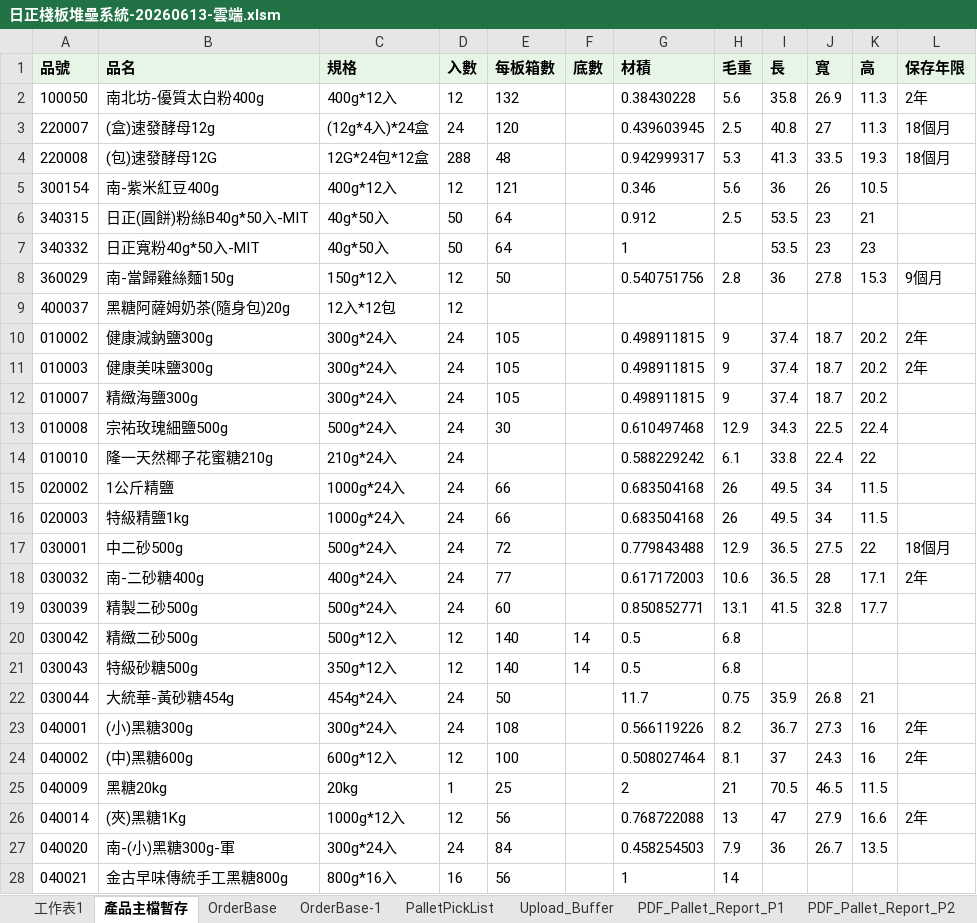
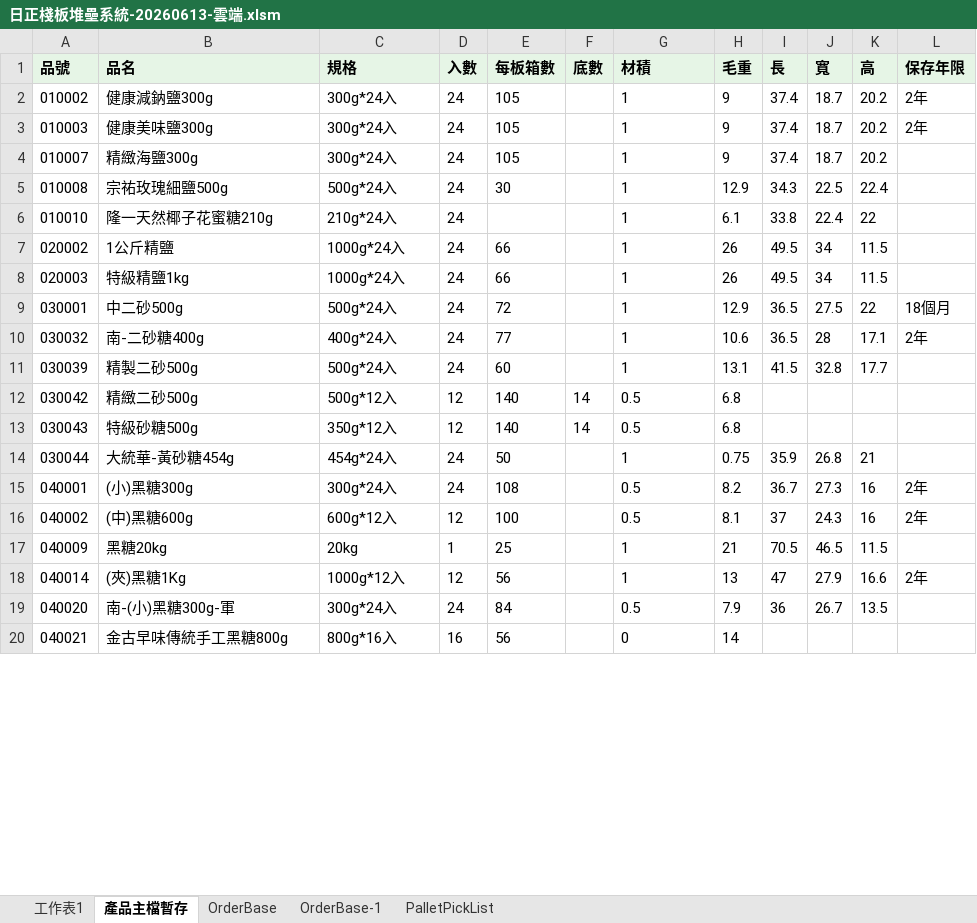
Before and after one commit to sunright28/wms, an Excel workbook: files/日正棧板堆壘系統-20260613-雲端.xlsm, sheet 產品主檔暫存, drawn as a sheet; only a part is shown; values as stored, in another font and other column widths than the file's, no borders; removed rows and columns are numbered as before the commit, all else as after; the diff covers the shown part only; the diff names each change by its address in the sheet, - before the commit and + after, or states it on an @@ line.

```diff
--- a/files/日正棧板堆壘系統-20260613-雲端.xlsm (sheet 產品主檔暫存)
+++ b/files/日正棧板堆壘系統-20260613-雲端.xlsm (sheet 產品主檔暫存)
-sheet tab: Upload_Buffer
-sheet tab: PDF_Pallet_Report_P1
-sheet tab: PDF_Pallet_Report_P2
-row 2: 100050 | 南北坊-優質太白粉400g | 400g*12入 | 12 | 132 |  | 0.38430228 | 5.6 | 35.8 | 26.9 | 11.3 | 2年
-row 3: 220007 | (盒)速發酵母12g | (12g*4入)*24盒 | 24 | 120 |  | 0.439603945 | 2.5 | 40.8 | 27 | 11.3 | 18個月
-row 4: 220008 | (包)速發酵母12G | 12G*24包*12盒 | 288 | 48 |  | 0.942999317 | 5.3 | 41.3 | 33.5 | 19.3 | 18個月
-row 5: 300154 | 南-紫米紅豆400g | 400g*12入 | 12 | 121 |  | 0.346 | 5.6 | 36 | 26 | 10.5
-row 6: 340315 | 日正(圓餅)粉絲B40g*50入-MIT | 40g*50入 | 50 | 64 |  | 0.912 | 2.5 | 53.5 | 23 | 21
-row 7: 340332 | 日正寬粉40g*50入-MIT | 40g*50入 | 50 | 64 |  | 1 |  | 53.5 | 23 | 23
-row 8: 360029 | 南-當歸雞絲麵150g | 150g*12入 | 12 | 50 |  | 0.540751756 | 2.8 | 36 | 27.8 | 15.3 | 9個月
-row 9: 400037 | 黑糖阿薩姆奶茶(隨身包)20g | 12入*12包 | 12
-G2:G4 (材積): 0.498911815
+G2:G4 (材積): 1
-G5 (材積): 0.610497468
+G5 (材積): 1
-G6 (材積): 0.588229242
+G6 (材積): 1
-G7:G8 (材積): 0.683504168
+G7:G8 (材積): 1
-G9 (材積): 0.779843488
+G9 (材積): 1
-G10 (材積): 0.617172003
+G10 (材積): 1
-G11 (材積): 0.850852771
+G11 (材積): 1
-G14 (材積): 11.7
+G14 (材積): 1
-G15 (材積): 0.566119226
+G15 (材積): 0.5
-G16 (材積): 0.508027464
+G16 (材積): 0.5
-G17 (材積): 2
+G17 (材積): 1
-G18 (材積): 0.768722088
+G18 (材積): 1
-G19 (材積): 0.458254503
+G19 (材積): 0.5
-G20 (材積): 1
+G20 (材積): 0
```
Also changed, not shown: 27 added rows, 9 removed rows, 3 moved rows and 610 edited cells elsewhere in this sheet, sheet PalletPickList, sheet OrderBase-1, sheet OrderBase, sheet 工作表1, other sheet tabs, formulas that keep their value, charts or pictures, files/日正棧板堆壘系統-20260612-本機.xlsm.
